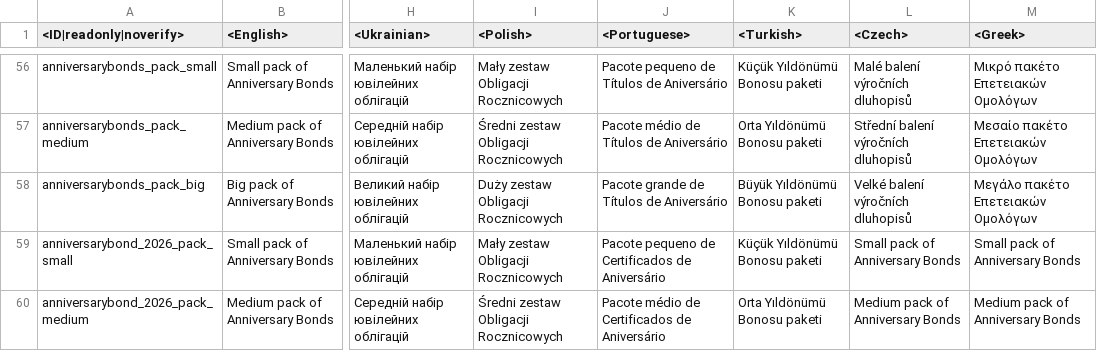
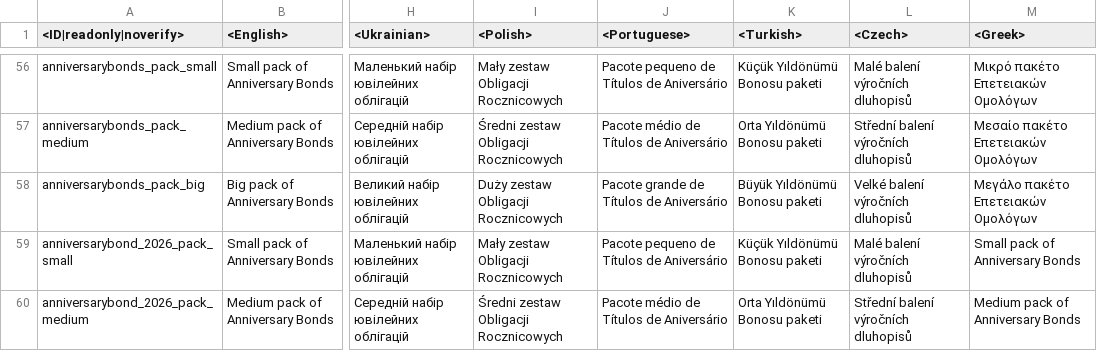
Before and after one commit to gszabi99/War-Thunder-Mobile-Datamine, a CSV file: lang.vromfs.bin_u/lang/shop.csv, drawn as a sheet; only a part is shown, gaps mark what is left out; the diff covers the shown part only; the diff names each change by its address in the sheet, - before the commit and + after, or states it on an @@ line.

```diff
--- a/lang.vromfs.bin_u/lang/shop.csv
+++ b/lang.vromfs.bin_u/lang/shop.csv
-J59 (<Portuguese>): Pacote pequeno de Certificados de Aniversário
+J59 (<Portuguese>): Pacote pequeno de Títulos de Aniversário
-L59 (<Czech>): Small pack of Anniversary Bonds
+L59 (<Czech>): Malé balení výročních dluhopisů
-J60 (<Portuguese>): Pacote médio de Certificados de Aniversário
+J60 (<Portuguese>): Pacote médio de Títulos de Aniversário
-L60 (<Czech>): Medium pack of Anniversary Bonds
+L60 (<Czech>): Střední balení výročních dluhopisů
```
Also changed, not shown: 52 edited cells elsewhere in this file, lang.vromfs.bin_u/lang/decals.csv, lang.vromfs.bin_u/lang/dmviewer.csv, 23 other files.
